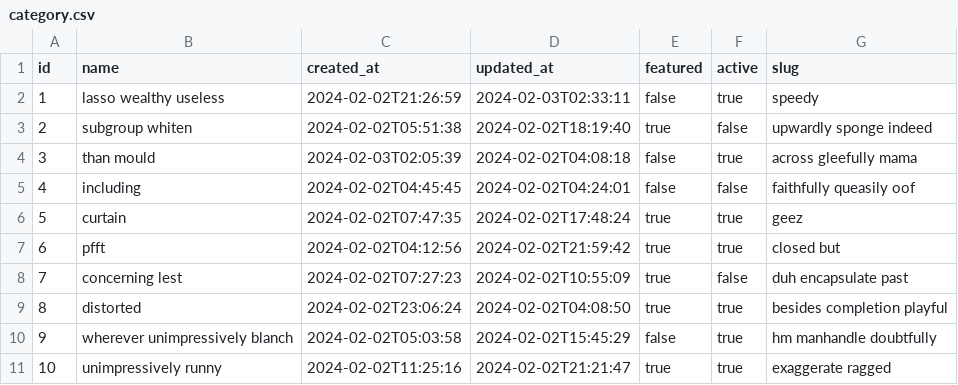
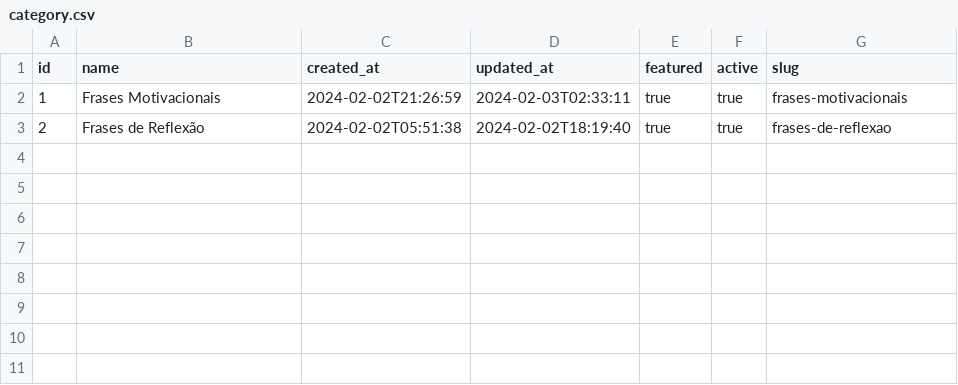
Before and after one commit to yago-silva/mensagem-do-dia-api, a CSV file: src/main/resources/config/liquibase/fake-data/category.csv, drawn as a sheet.

Commit message:
fix the get phrases by group slug endpoint

```diff
--- a/src/main/resources/config/liquibase/fake-data/category.csv
+++ b/src/main/resources/config/liquibase/fake-data/category.csv
@@ -1,11 +1,3 @@
 id;name;created_at;updated_at;featured;active;slug
-1;lasso wealthy useless;2024-02-02T21:26:59;2024-02-03T02:33:11;false;true;speedy
-2;subgroup whiten;2024-02-02T05:51:38;2024-02-02T18:19:40;true;false;upwardly sponge indeed
-3;than mould;2024-02-03T02:05:39;2024-02-02T04:08:18;false;true;across gleefully mama
-4;including;2024-02-02T04:45:45;2024-02-02T04:24:01;false;false;faithfully queasily oof
-5;curtain;2024-02-02T07:47:35;2024-02-02T17:48:24;true;true;geez
-6;pfft;2024-02-02T04:12:56;2024-02-02T21:59:42;true;true;closed but
-7;concerning lest;2024-02-02T07:27:23;2024-02-02T10:55:09;true;false;duh encapsulate past
-8;distorted;2024-02-02T23:06:24;2024-02-02T04:08:50;true;true;besides completion playful
-9;wherever unimpressively blanch;2024-02-02T05:03:58;2024-02-02T15:45:29;false;true;hm manhandle doubtfully
-10;unimpressively runny;2024-02-02T11:25:16;2024-02-02T21:21:47;true;true;exaggerate ragged
+1;Frases Motivacionais;2024-02-02T21:26:59;2024-02-03T02:33:11;true;true;frases-motivacionais
+2;Frases de Reflexão;2024-02-02T05:51:38;2024-02-02T18:19:40;true;true;frases-de-reflexao
```
Also changed, not shown: src/main/resources/config/liquibase/fake-data/phrase.csv, src/main/resources/config/liquibase/fake-data/tag.csv, 10 other files.
